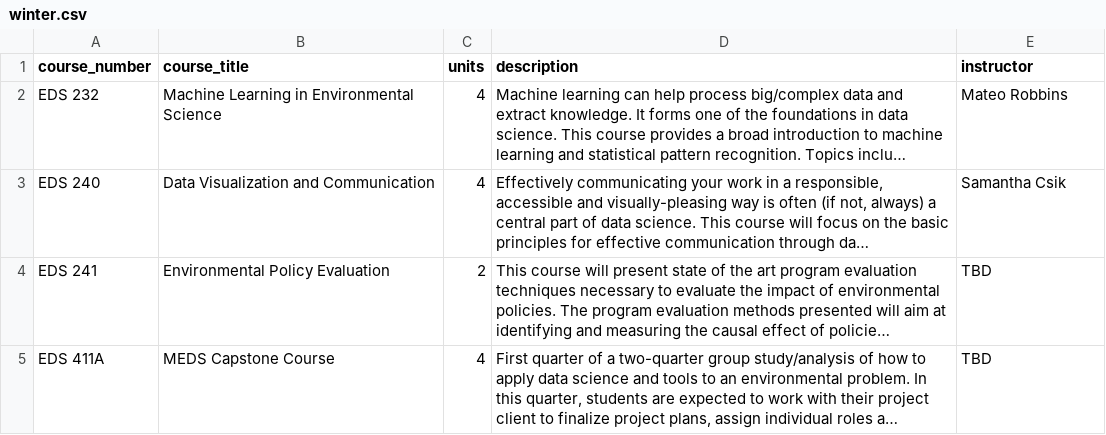
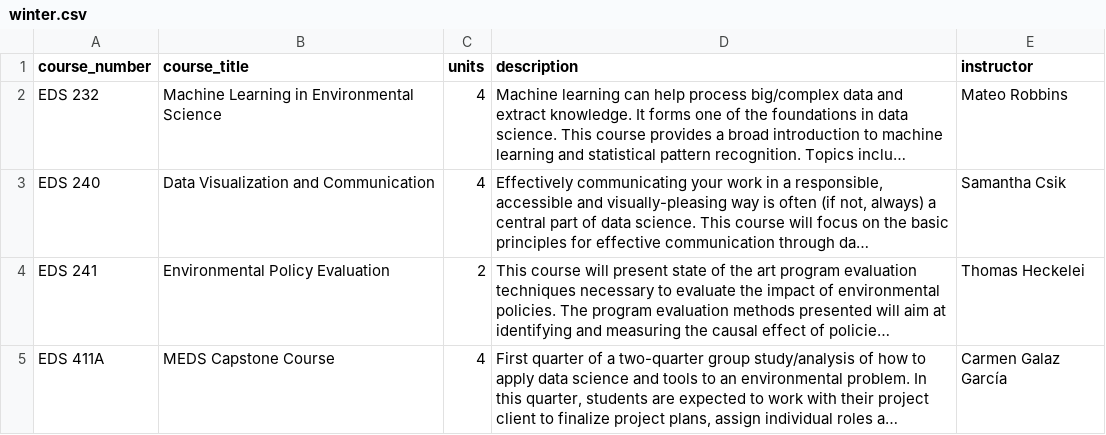
Before and after one commit to UCSB-MEDS/UCSB-MEDS.github.io, a CSV file: course_description_files/winter.csv, drawn as a sheet; long unchanged cells end in …; the diff names each change by its address in the sheet, - before the commit and + after, or states it on an @@ line.

Commit message:
added / updated course websites for EDS 240, 411A; updated instructors as needed

```diff
--- a/course_description_files/winter.csv
+++ b/course_description_files/winter.csv
-E4 (instructor): TBD
+E4 (instructor): Thomas Heckelei
-E5 (instructor): TBD
+E5 (instructor): Carmen Galaz García
```
Also changed, not shown: course_description_files/spring.csv, docs/course_description_files/spring.csv, 3 other files.
